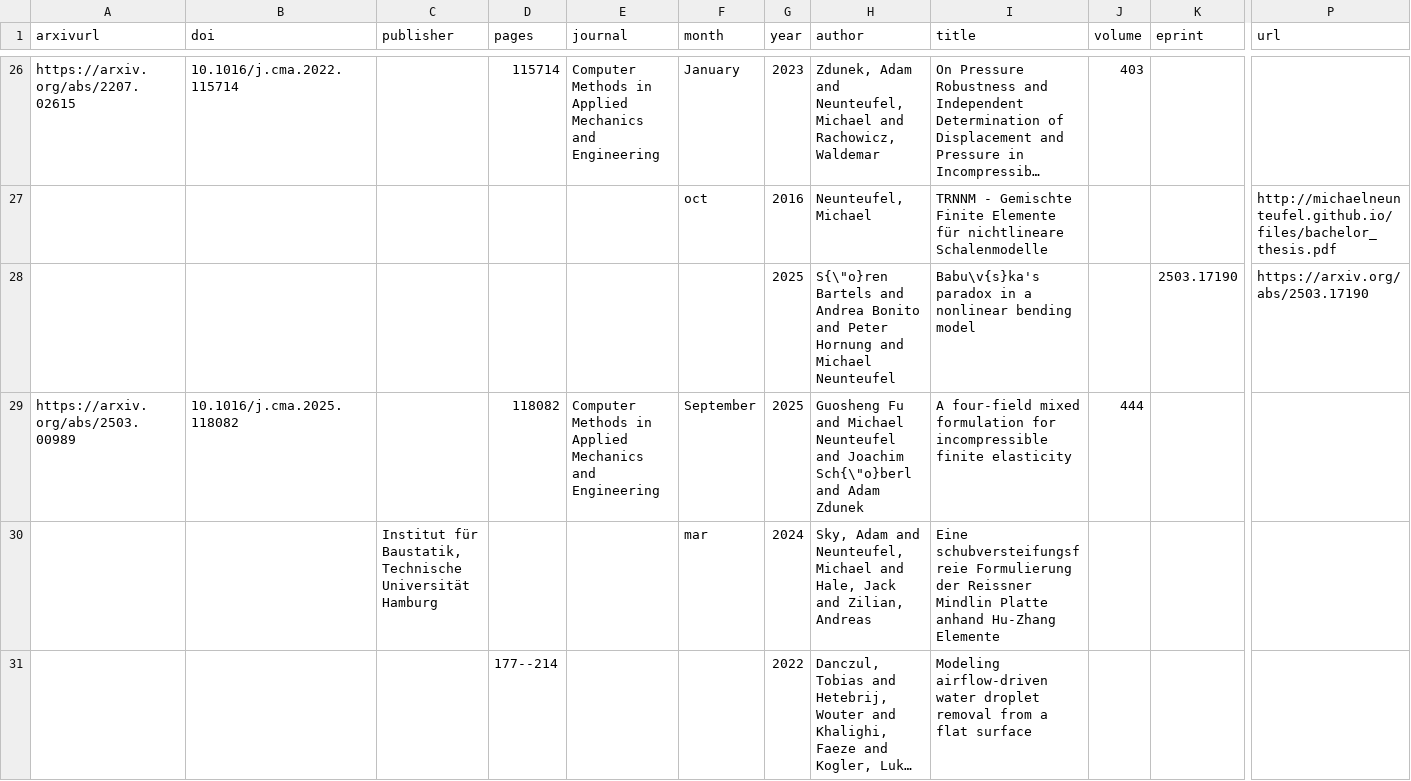
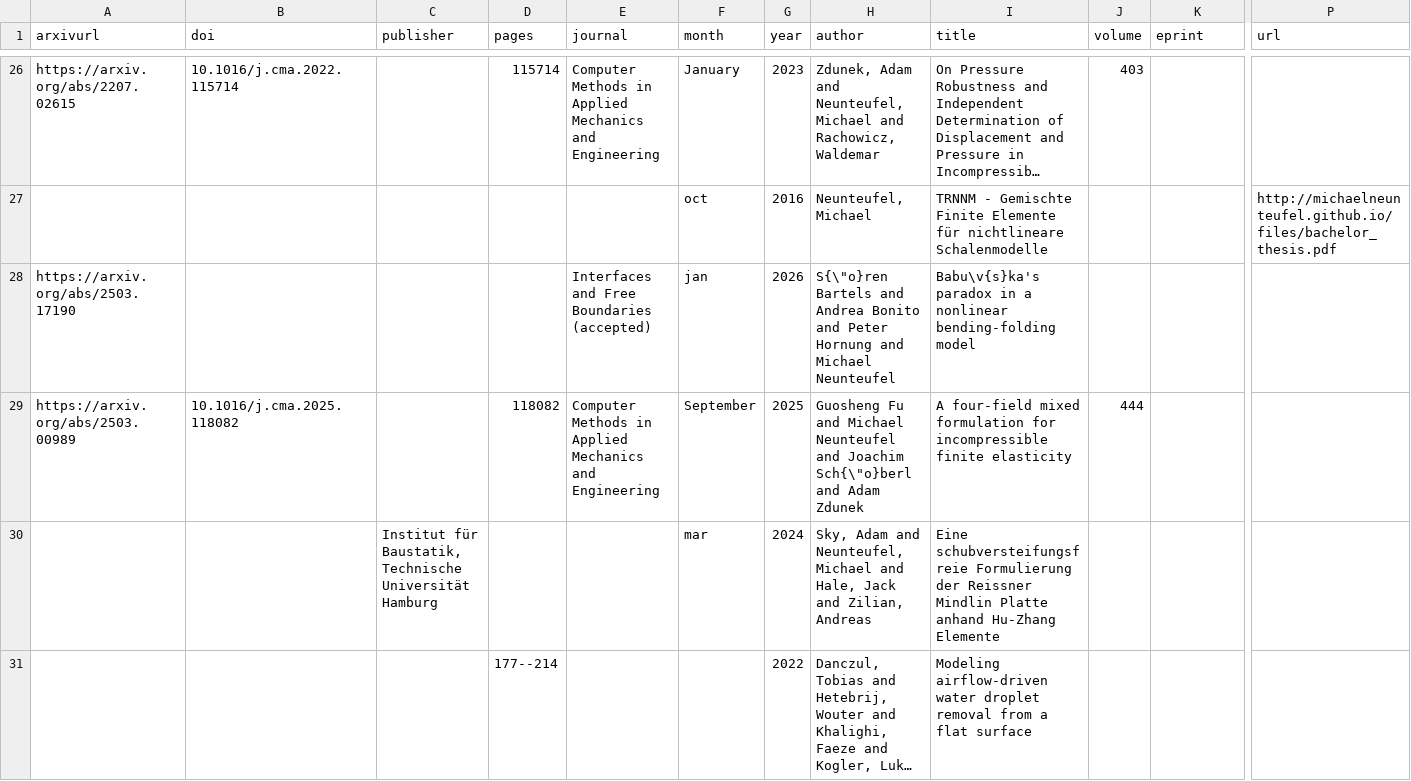
Before and after one commit to MichaelNeunteufel/michaelneunteufel.github.io, a CSV file: markdown_generator/citations.csv, drawn as a sheet; only a part is shown, gaps mark what is left out; long unchanged cells end in …; removed rows and columns are numbered as before the commit, all else as after; rows hold the shown columns only; the diff names each change by its address in the sheet, - before the commit and + after, or states it on an @@ line.

```diff
--- a/markdown_generator/citations.csv
+++ b/markdown_generator/citations.csv
-row 28:  |  |  |  |  |  | 2025 | S{\"o}ren Bartels and Andrea Bonito and Peter Hornung and Michael Neunteufel | Babu\v{s}ka's paradox in a nonlinear bending model |  | 2503.17190 | https://arxiv.org/abs/2503.17190
+row 28: https://arxiv.org/abs/2503.17190 |  |  |  | Interfaces and Free Boundaries (accepted) | jan | 2026 | S{\"o}ren Bartels and Andrea Bonito and Peter Hornung and Michael Neunteufel | Babu\v{s}ka's paradox in a nonlinear bending-folding model
```
Also changed, not shown: 4 other files.
